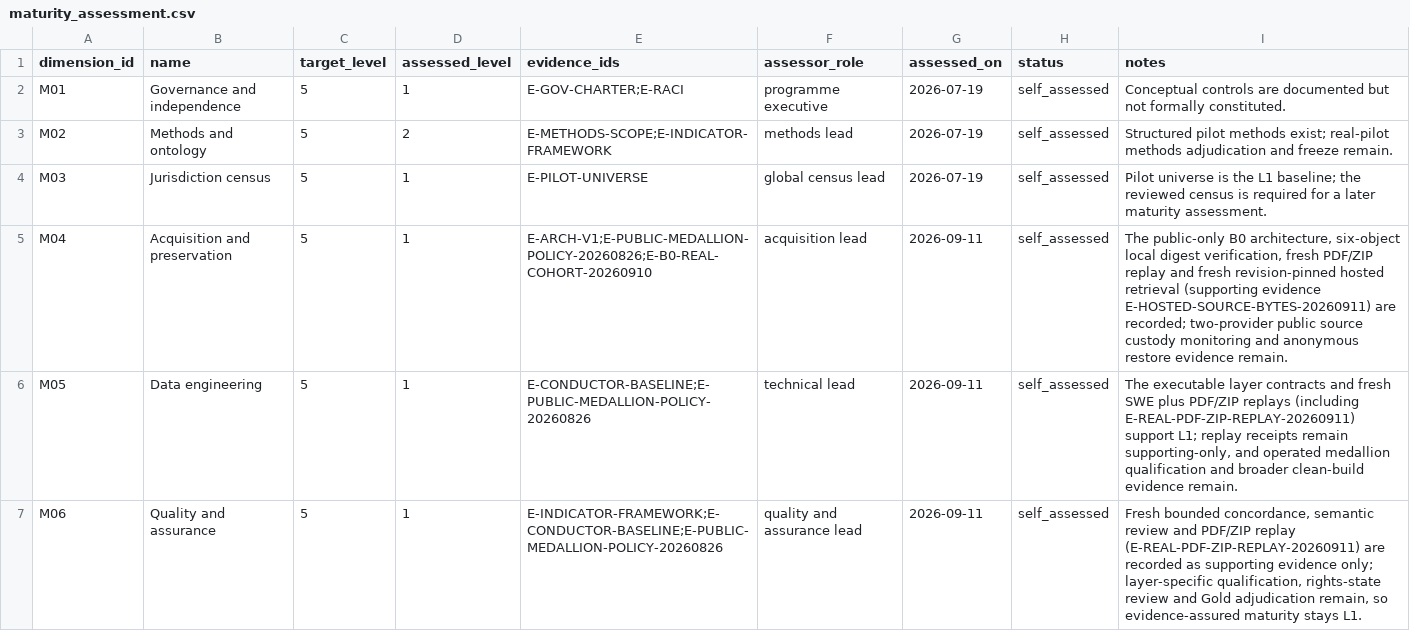
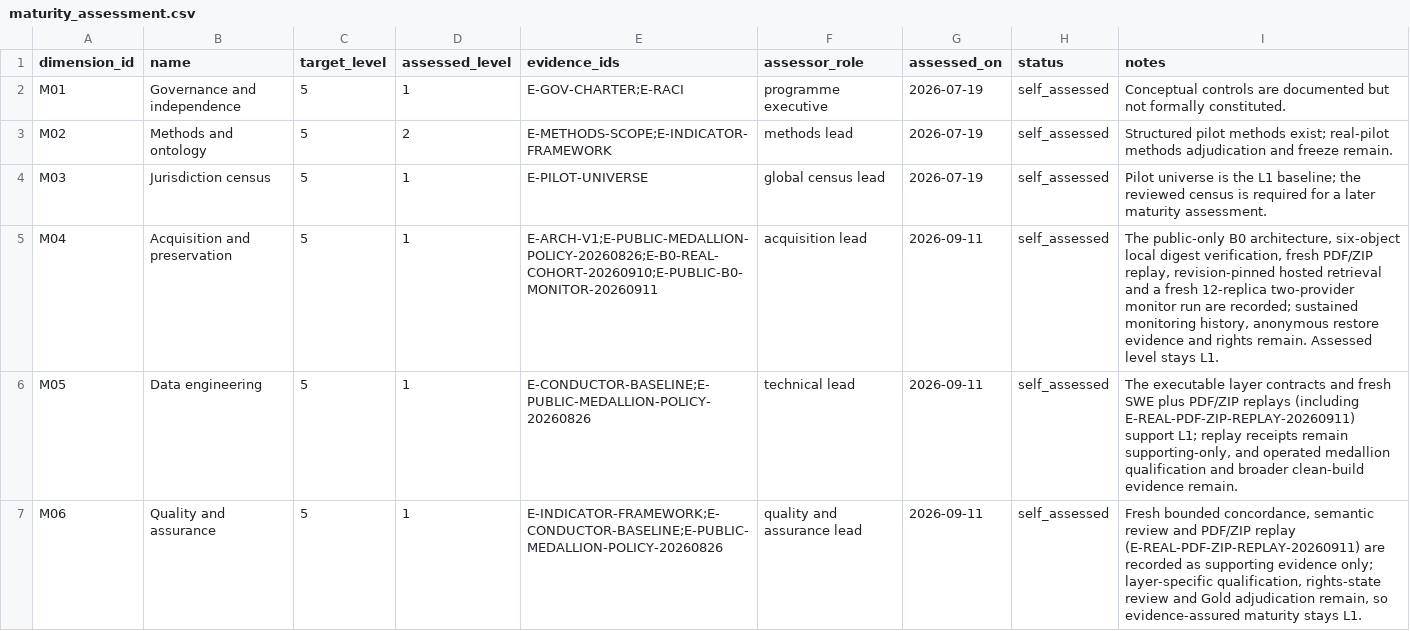
Before and after one commit to edithatogo/global-family-justice-data, a CSV file: programme/maturity_assessment.csv, drawn as a sheet; only a part is shown.

```diff
--- a/programme/maturity_assessment.csv
+++ b/programme/maturity_assessment.csv
@@ -4,3 +4,3 @@ M02,Methods and ontology,5,2,E-METHODS-SCOPE;E-INDICATOR-FRAMEWORK,methods lead,
 M03,Jurisdiction census,5,1,E-PILOT-UNIVERSE,global census lead,2026-07-19,self_assessed,Pilot universe is the L1 baseline; the reviewed census is required for a later maturity assessment.
-M04,Acquisition and preservation,5,1,E-ARCH-V1;E-PUBLIC-MEDALLION-POLICY-20260826;E-B0-REAL-COHORT-20260910,acquisition lead,2026-09-11,self_assessed,"The public-only B0 architecture, six-object local digest verification, fresh PDF/ZIP replay and fresh revision-pinned hosted retrieval (supporting evidence E-HOSTED-SOURCE-BYTES-20260911) are recorded; two-provider public source custody monitoring and anonymous restore evidence remain."
+M04,Acquisition and preservation,5,1,E-ARCH-V1;E-PUBLIC-MEDALLION-POLICY-20260826;E-B0-REAL-COHORT-20260910;E-PUBLIC-B0-MONITOR-20260911,acquisition lead,2026-09-11,self_assessed,"The public-only B0 architecture, six-object local digest verification, fresh PDF/ZIP replay, revision-pinned hosted retrieval and a fresh 12-replica two-provider monitor run are recorded; sustained monitoring history, anonymous restore evidence and rights remain. Assessed level stays L1."
 M05,Data engineering,5,1,E-CONDUCTOR-BASELINE;E-PUBLIC-MEDALLION-POLICY-20260826,technical lead,2026-09-11,self_assessed,"The executable layer contracts and fresh SWE plus PDF/ZIP replays (including E-REAL-PDF-ZIP-REPLAY-20260911) support L1; replay receipts remain supporting-only, and operated medallion qualification and broader clean-build evidence remain."
```
Also changed, not shown: programme/evidence_register.csv, 5 other files.
